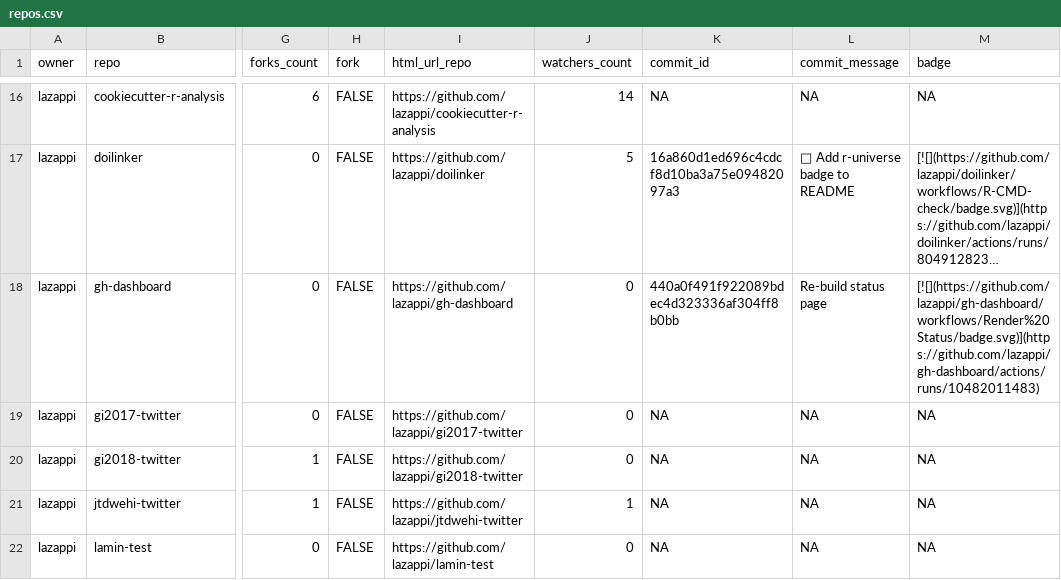
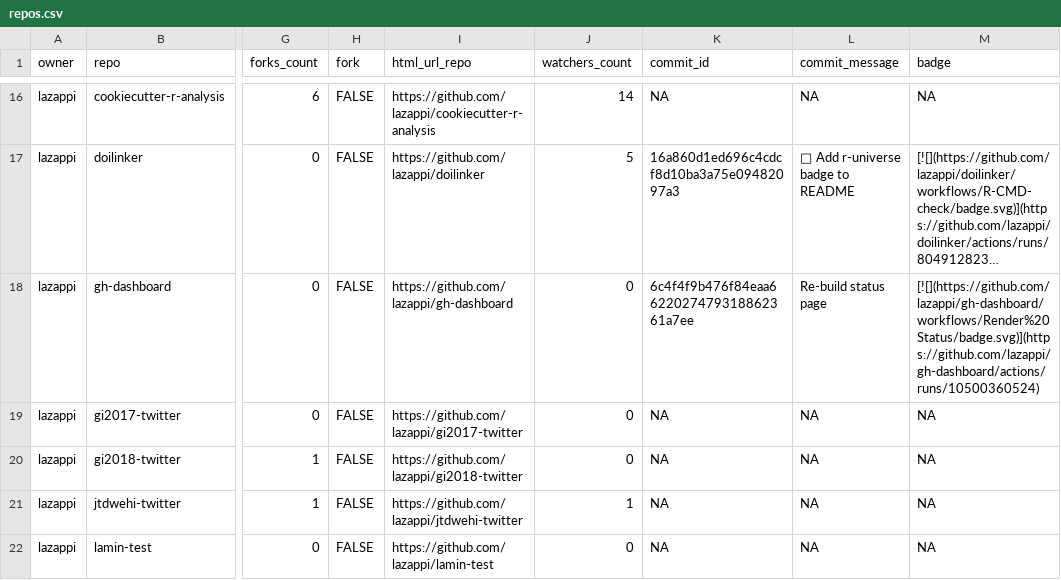
Before and after one commit to lazappi/gh-dashboard, a CSV file: repos.csv, drawn as a sheet; only a part is shown, gaps mark what is left out; long unchanged cells end in …; the diff covers the shown part only; the diff names each change by its address in the sheet, - before the commit and + after, or states it on an @@ line.

```diff
--- a/repos.csv
+++ b/repos.csv
-K18 (commit_id): 440a0f491f922089bdec4d323336af304ff8b0bb
+K18 (commit_id): 6c4f4f9b476f84eaa6622027479318862361a7ee
-M18 (badge): [![](https://github.com/lazappi/gh-dashboard/workflows/Render%20Status/badge.svg)](https://github.com/lazappi/gh-dashboard/actions/runs/10482011483)
+M18 (badge): [![](https://github.com/lazappi/gh-dashboard/workflows/Render%20Status/badge.svg)](https://github.com/lazappi/gh-dashboard/actions/runs/10500360524)
```
Also changed, not shown: 6 edited cells elsewhere in this file, 1 other file.
